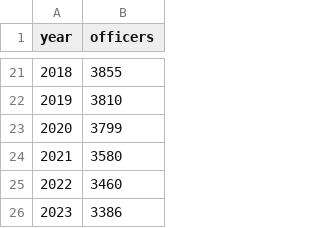
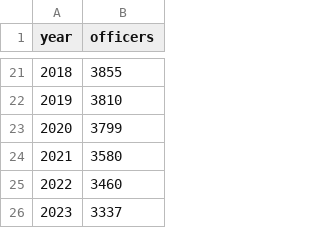
Before and after one commit to taylorterry3/dc_crime, a CSV file: data/clean/officers.csv, drawn as a sheet; only a part is shown, gaps mark what is left out.

Commit message:
update officer numbers

```diff
--- a/data/clean/officers.csv
+++ b/data/clean/officers.csv
@@ -25,2 +25,2 @@ year,officers
 2022,3460
-2023,3386
+2023,3337
```
Also changed, not shown: 1 other file.
